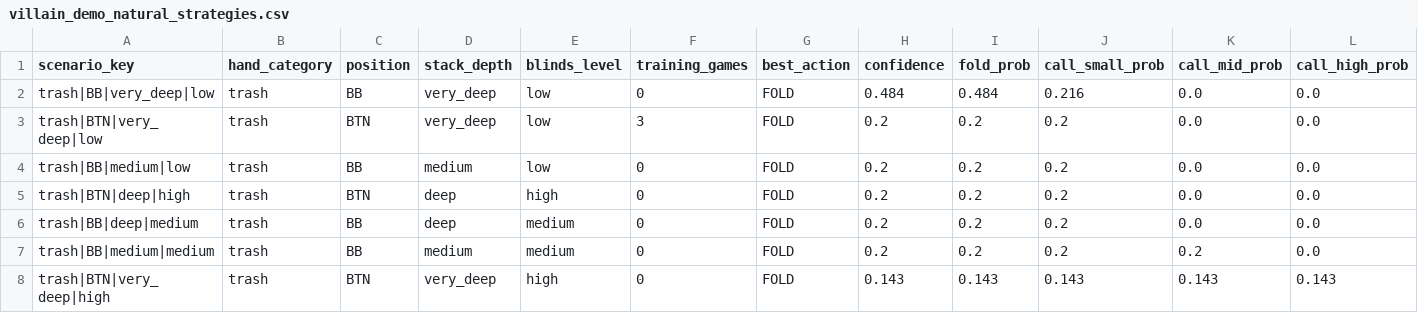
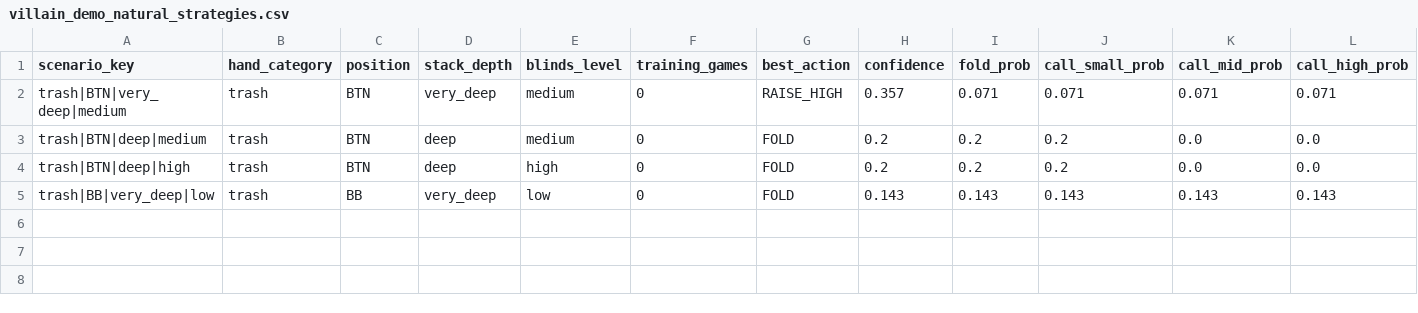
Before and after one commit to cemgb1/poker-cfr-ai, a CSV file: villain_demo_natural_strategies.csv, drawn as a sheet; only a part is shown; removed rows and columns are numbered as before the commit, all else as after; rows hold the shown columns only; the diff names each change by its address in the sheet, - before the commit and + after, or states it on an @@ line.

```diff
--- a/villain_demo_natural_strategies.csv
+++ b/villain_demo_natural_strategies.csv
-row 2: trash|BB|very_deep|low | trash | BB | very_deep | low | 0 | FOLD | 0.484 | 0.484 | 0.216 | 0.0 | 0.0
+row 2: trash|BTN|very_deep|medium | trash | BTN | very_deep | medium | 0 | RAISE_HIGH | 0.357 | 0.071 | 0.071 | 0.071 | 0.071
-A3 (scenario_key): trash|BTN|very_deep|low
+A3 (scenario_key): trash|BTN|deep|medium
-D3 (stack_depth): very_deep
+D3 (stack_depth): deep
-E3 (blinds_level): low
+E3 (blinds_level): medium
-F3 (training_games): 3
+F3 (training_games): 0
-row 4: trash|BB|medium|low | trash | BB | medium | low | 0 | FOLD | 0.2 | 0.2 | 0.2 | 0.0 | 0.0
-row 6: trash|BB|deep|medium | trash | BB | deep | medium | 0 | FOLD | 0.2 | 0.2 | 0.2 | 0.0 | 0.0
-row 7: trash|BB|medium|medium | trash | BB | medium | medium | 0 | FOLD | 0.2 | 0.2 | 0.2 | 0.2 | 0.0
-A5 (scenario_key): trash|BTN|very_deep|high
+A5 (scenario_key): trash|BB|very_deep|low
-C5 (position): BTN
+C5 (position): BB
-E5 (blinds_level): high
+E5 (blinds_level): low
```
Also changed, not shown: demo_natural_scenarios.csv, hero_demo_natural_strategies.csv, 11 other files.
